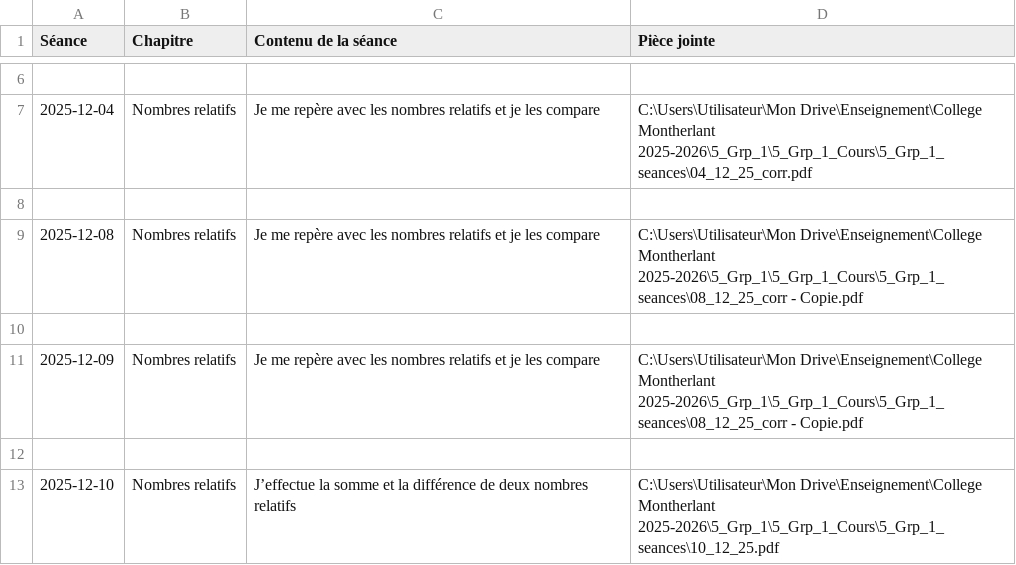
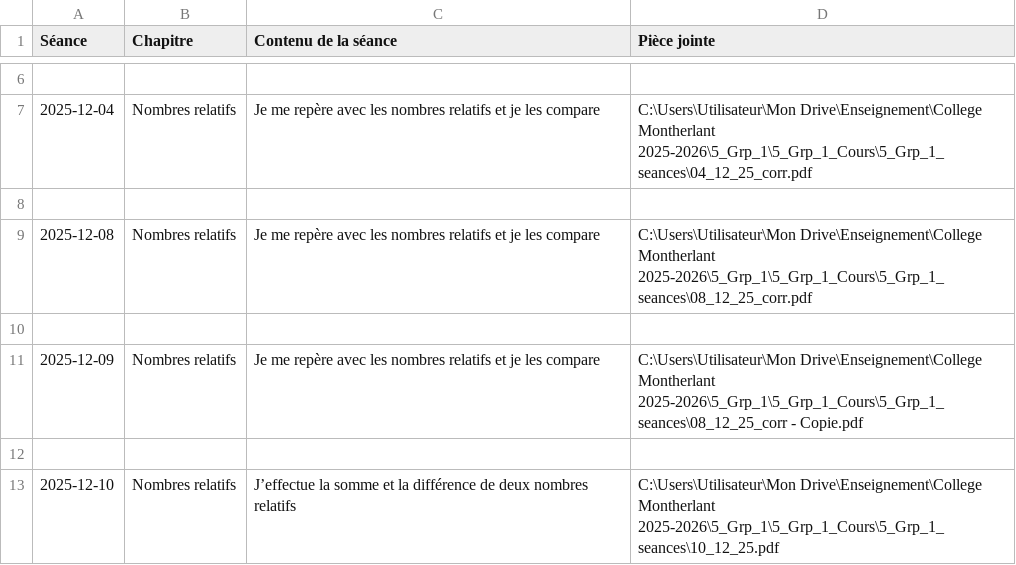
Before and after one commit to EnseignementMath/cours-de-maths, a CSV file: docs/progressions/College Montherlant 2025-2026/5_Grp_1_Cours_DEBUG_apres_filtre.csv, drawn as a sheet; only a part is shown, gaps mark what is left out.

```diff
--- a/docs/progressions/College Montherlant 2025-2026/5_Grp_1_Cours_DEBUG_apres_filtre.csv
+++ b/docs/progressions/College Montherlant 2025-2026/5_Grp_1_Cours_DEBUG_apres_filtre.csv
@@ -8,3 +8,3 @@ Séance,Chapitre,Contenu de la séance,Pièce jointe
 
-2025-12-08,Nombres relatifs,Je me repère avec les nombres relatifs et je les compare,C:\Users\Utilisateur\Mon Drive\Enseignement\College Montherlant 2025-2026\5_Grp_1\5_Grp_1_Cours\5_Grp_1_seances\08_12_25_corr - Copie.pdf
+2025-12-08,Nombres relatifs,Je me repère avec les nombres relatifs et je les compare,C:\Users\Utilisateur\Mon Drive\Enseignement\College Montherlant 2025-2026\5_Grp_1\5_Grp_1_Cours\5_Grp_1_seances\08_12_25_corr.pdf
 
```
Also changed, not shown: docs/progressions/College Montherlant 2025-2026/4_Grp_3_Cours_DEBUG_apres_filtre.csv, docs/progressions/College Montherlant 2025-2026/4_Grp_3_Cours_DEBUG_avant_filtre.csv, 10 other files.
